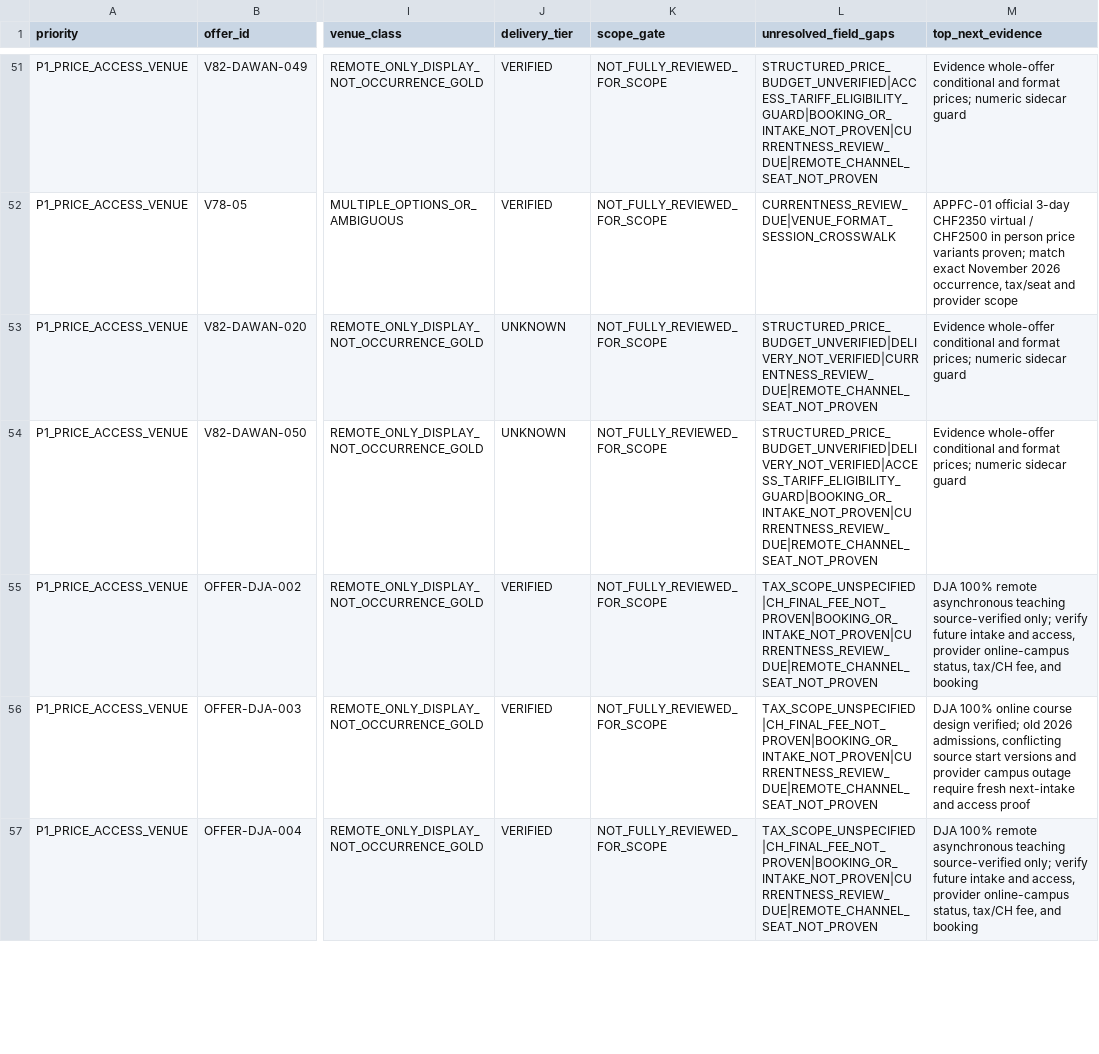
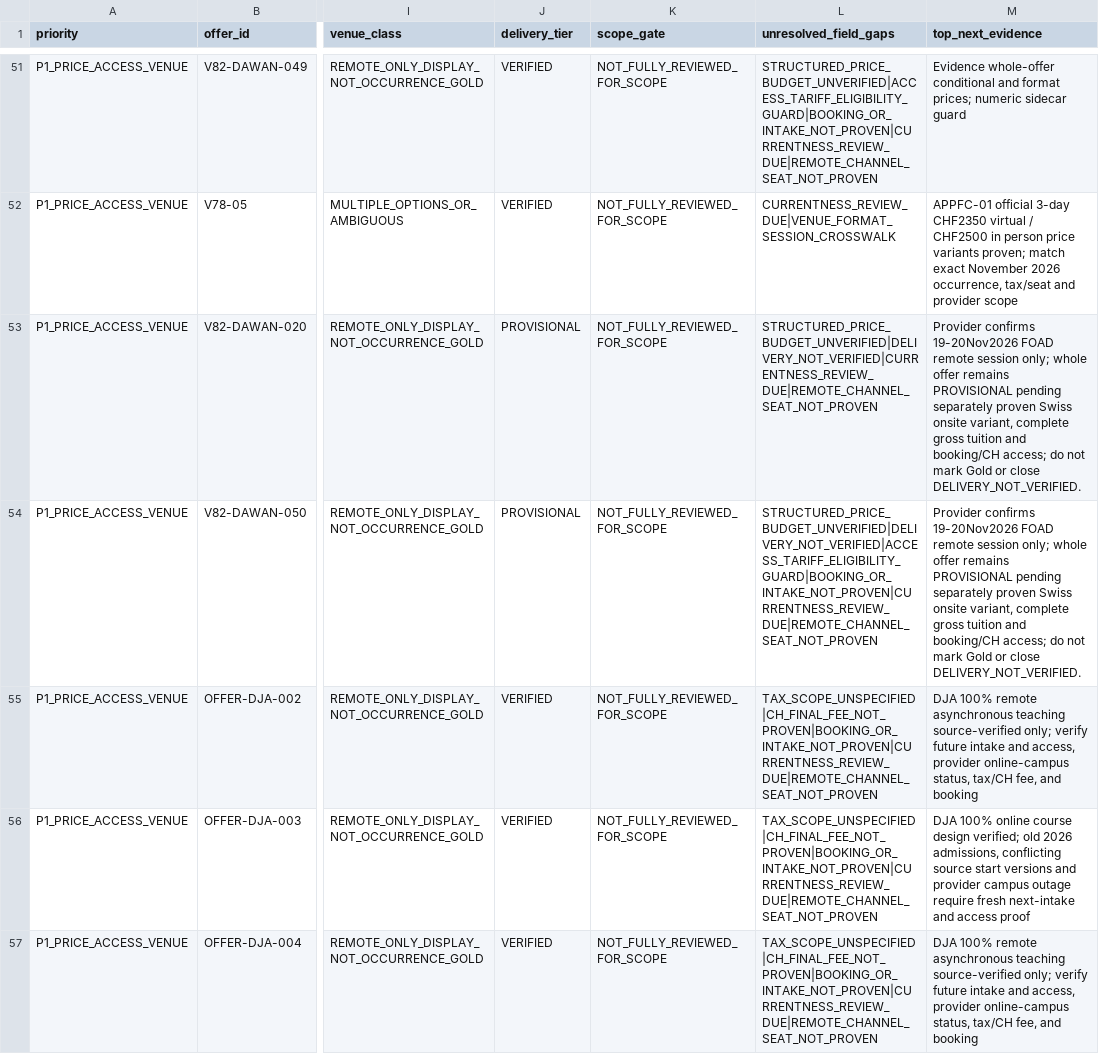
Before and after one commit to george-sarpong/weiterbildungsradar-journalismus, a TSV file: docs/b2/all-140-priority-evidence-backlog-20261105.tsv, drawn as a sheet; only a part is shown, gaps mark what is left out; the diff names each change by its address in the sheet, - before the commit and + after, or states it on an @@ line.

Commit message:
B2 reflect 19Nov Dawan two source-bounded FOAD-only provisional remote variants

```diff
--- a/docs/b2/all-140-priority-evidence-backlog-20261105.tsv
+++ b/docs/b2/all-140-priority-evidence-backlog-20261105.tsv
-J53:J54 (delivery_tier): UNKNOWN
+J53:J54 (delivery_tier): PROVISIONAL
-M53:M54 (top_next_evidence): Evidence whole-offer conditional and format prices; numeric sidecar guard
+M53:M54 (top_next_evidence): Provider confirms 19-20Nov2026 FOAD remote session only; whole offer remains PROVISIONAL pending separately proven Swiss onsite variant, complete gross tuition and booking/CH access; do not mark Gold or close DELIVERY_NOT_VERIFIED.
```
